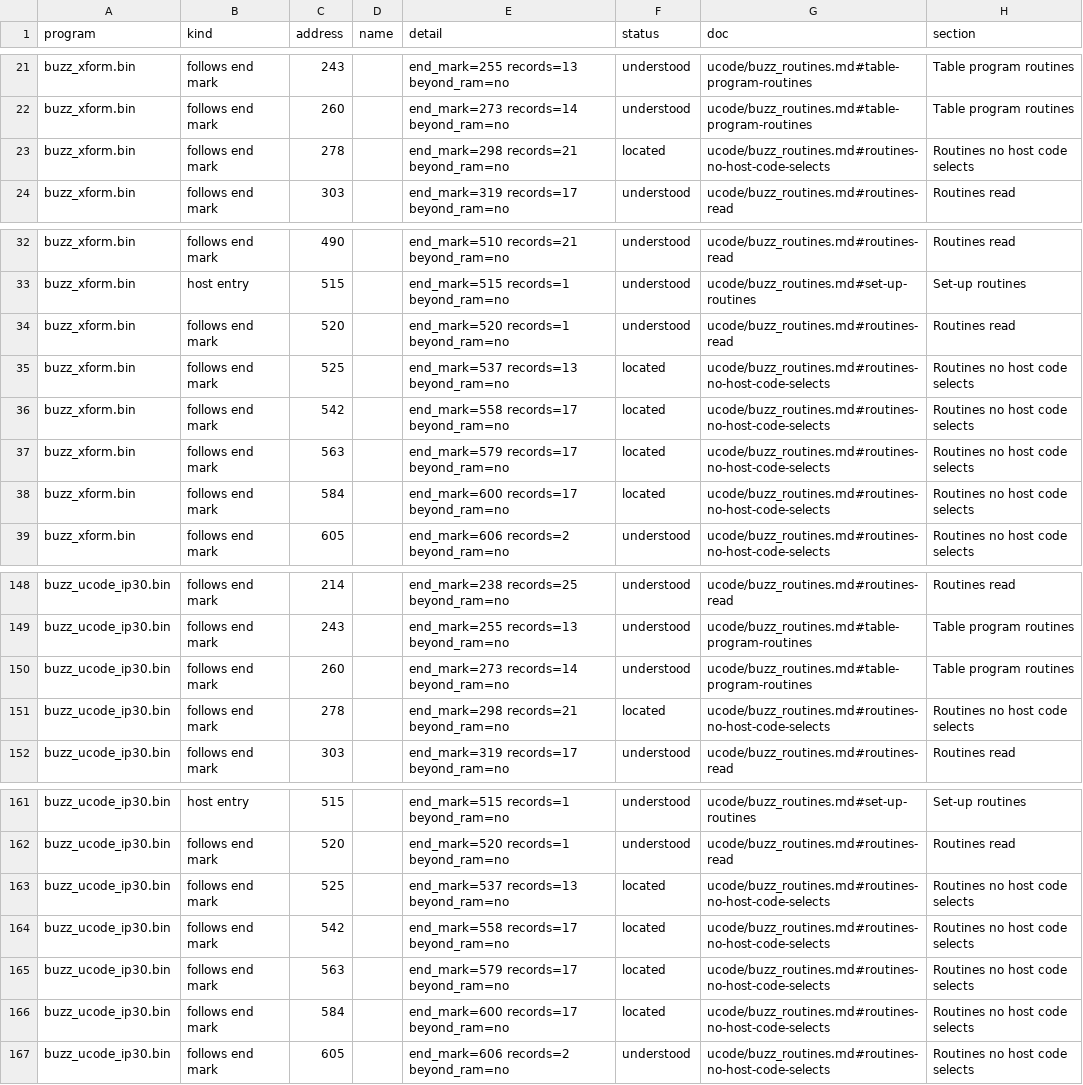
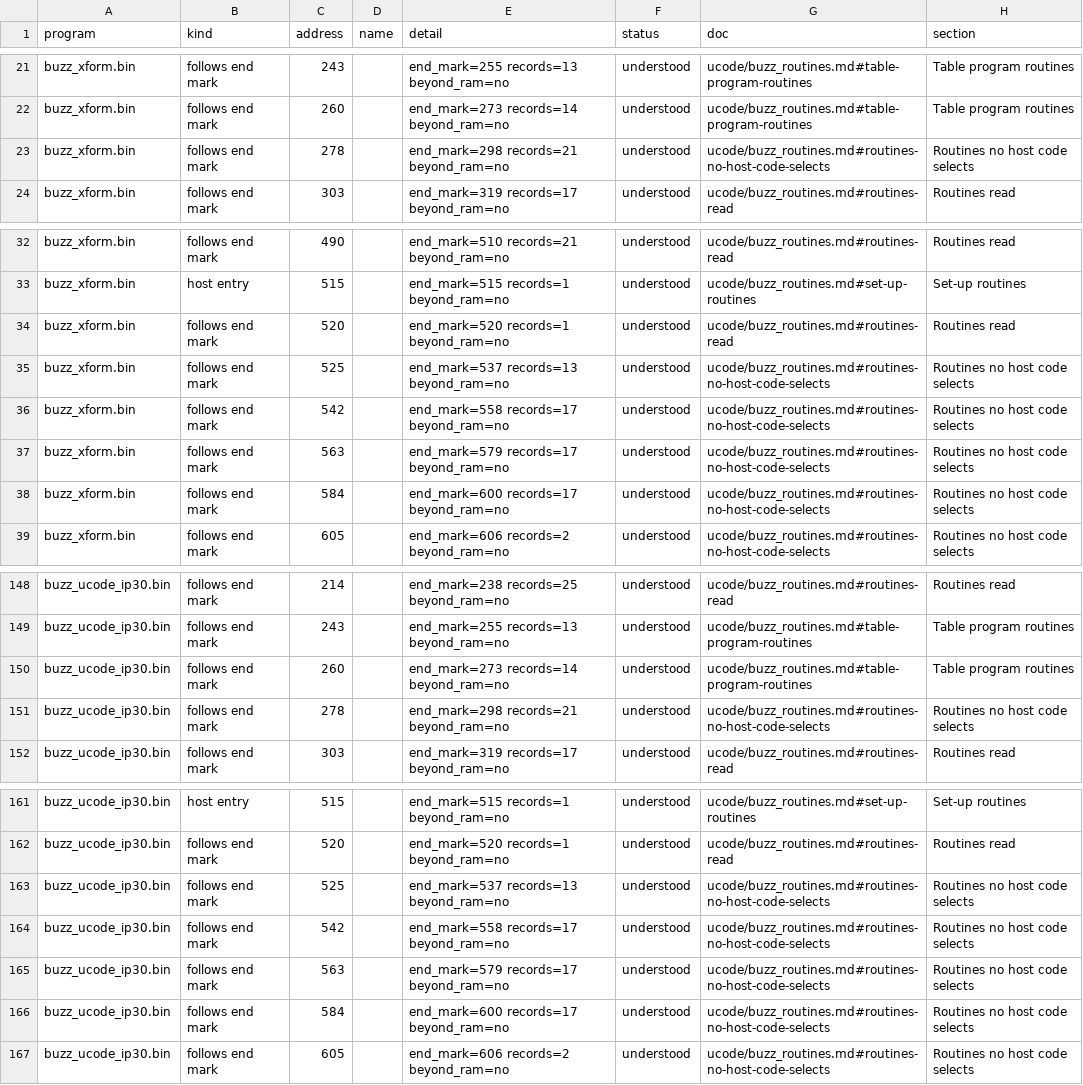
Before and after one commit to jamesbraid/odsy, a TSV file: docs/inventory/ucode.tsv, drawn as a sheet; only a part is shown, gaps mark what is left out.

Commit message:
ucode: name the instruction fields and say what the core routines compute
Only one microcode routine said what it computes: the rest were known
by extent and by the GL state that selects them, and no field had a
role. An emulator cannot run the program from that.

The 6.5.7 standalone source names sequencer registers 0x20 to 0x35 in
order, and its two start-up values match the kernel's 0x2e and 0x26
words, so the whole numbering is fixed. That corrects two older
readings: 0x26 is the w exponent limit and 0x2e the output FIFO mark,
not routine addresses.

The host's matrix stores, parameter stores and the constant block give
known inputs, and the routines that consume them tie each field to a
unit: the register file whose first 17 registers are the matrix table,
the dot-product unit and its operand latch, two write ports with
latencies 7 and 2, parameter memory reads and stores, a scalar unit,
the output packet and the colour unit. Each rule is checked against
the whole image (counts in buzz_isa.md).

With those, the vertex transform, clip-plane, texture-generation, data
load and rectangle routines get entries naming inputs, outputs and the
arithmetic. Computes count 1 to 32, understood 237 to 247 of 247: the
five routines no host selects turn out to be a parameter dump and four
complete single-vertex programs.

```diff
--- a/docs/inventory/ucode.tsv
+++ b/docs/inventory/ucode.tsv
@@ -22,3 +22,3 @@ buzz_xform.bin	follows end mark	243		end_mark=255 records=13 beyond_ram=no	under
 buzz_xform.bin	follows end mark	260		end_mark=273 records=14 beyond_ram=no	understood	ucode/buzz_routines.md#table-program-routines	Table program routines
-buzz_xform.bin	follows end mark	278		end_mark=298 records=21 beyond_ram=no	located	ucode/buzz_routines.md#routines-no-host-code-selects	Routines no host code selects
+buzz_xform.bin	follows end mark	278		end_mark=298 records=21 beyond_ram=no	understood	ucode/buzz_routines.md#routines-no-host-code-selects	Routines no host code selects
 buzz_xform.bin	follows end mark	303		end_mark=319 records=17 beyond_ram=no	understood	ucode/buzz_routines.md#routines-read	Routines read
@@ -34,6 +34,6 @@ buzz_xform.bin	host entry	515		end_mark=515 records=1 beyond_ram=no	understood	u
 buzz_xform.bin	follows end mark	520		end_mark=520 records=1 beyond_ram=no	understood	ucode/buzz_routines.md#routines-read	Routines read
-buzz_xform.bin	follows end mark	525		end_mark=537 records=13 beyond_ram=no	located	ucode/buzz_routines.md#routines-no-host-code-selects	Routines no host code selects
-buzz_xform.bin	follows end mark	542		end_mark=558 records=17 beyond_ram=no	located	ucode/buzz_routines.md#routines-no-host-code-selects	Routines no host code selects
-buzz_xform.bin	follows end mark	563		end_mark=579 records=17 beyond_ram=no	located	ucode/buzz_routines.md#routines-no-host-code-selects	Routines no host code selects
-buzz_xform.bin	follows end mark	584		end_mark=600 records=17 beyond_ram=no	located	ucode/buzz_routines.md#routines-no-host-code-selects	Routines no host code selects
+buzz_xform.bin	follows end mark	525		end_mark=537 records=13 beyond_ram=no	understood	ucode/buzz_routines.md#routines-no-host-code-selects	Routines no host code selects
+buzz_xform.bin	follows end mark	542		end_mark=558 records=17 beyond_ram=no	understood	ucode/buzz_routines.md#routines-no-host-code-selects	Routines no host code selects
+buzz_xform.bin	follows end mark	563		end_mark=579 records=17 beyond_ram=no	understood	ucode/buzz_routines.md#routines-no-host-code-selects	Routines no host code selects
+buzz_xform.bin	follows end mark	584		end_mark=600 records=17 beyond_ram=no	understood	ucode/buzz_routines.md#routines-no-host-code-selects	Routines no host code selects
 buzz_xform.bin	follows end mark	605		end_mark=606 records=2 beyond_ram=no	understood	ucode/buzz_routines.md#routines-no-host-code-selects	Routines no host code selects
@@ -150,3 +150,3 @@ buzz_ucode_ip30.bin	follows end mark	243		end_mark=255 records=13 beyond_ram=no
 buzz_ucode_ip30.bin	follows end mark	260		end_mark=273 records=14 beyond_ram=no	understood	ucode/buzz_routines.md#table-program-routines	Table program routines
-buzz_ucode_ip30.bin	follows end mark	278		end_mark=298 records=21 beyond_ram=no	located	ucode/buzz_routines.md#routines-no-host-code-selects	Routines no host code selects
+buzz_ucode_ip30.bin	follows end mark	278		end_mark=298 records=21 beyond_ram=no	understood	ucode/buzz_routines.md#routines-no-host-code-selects	Routines no host code selects
 buzz_ucode_ip30.bin	follows end mark	303		end_mark=319 records=17 beyond_ram=no	understood	ucode/buzz_routines.md#routines-read	Routines read
@@ -162,6 +162,6 @@ buzz_ucode_ip30.bin	host entry	515		end_mark=515 records=1 beyond_ram=no	underst
 buzz_ucode_ip30.bin	follows end mark	520		end_mark=520 records=1 beyond_ram=no	understood	ucode/buzz_routines.md#routines-read	Routines read
-buzz_ucode_ip30.bin	follows end mark	525		end_mark=537 records=13 beyond_ram=no	located	ucode/buzz_routines.md#routines-no-host-code-selects	Routines no host code selects
-buzz_ucode_ip30.bin	follows end mark	542		end_mark=558 records=17 beyond_ram=no	located	ucode/buzz_routines.md#routines-no-host-code-selects	Routines no host code selects
-buzz_ucode_ip30.bin	follows end mark	563		end_mark=579 records=17 beyond_ram=no	located	ucode/buzz_routines.md#routines-no-host-code-selects	Routines no host code selects
-buzz_ucode_ip30.bin	follows end mark	584		end_mark=600 records=17 beyond_ram=no	located	ucode/buzz_routines.md#routines-no-host-code-selects	Routines no host code selects
+buzz_ucode_ip30.bin	follows end mark	525		end_mark=537 records=13 beyond_ram=no	understood	ucode/buzz_routines.md#routines-no-host-code-selects	Routines no host code selects
+buzz_ucode_ip30.bin	follows end mark	542		end_mark=558 records=17 beyond_ram=no	understood	ucode/buzz_routines.md#routines-no-host-code-selects	Routines no host code selects
+buzz_ucode_ip30.bin	follows end mark	563		end_mark=579 records=17 beyond_ram=no	understood	ucode/buzz_routines.md#routines-no-host-code-selects	Routines no host code selects
+buzz_ucode_ip30.bin	follows end mark	584		end_mark=600 records=17 beyond_ram=no	understood	ucode/buzz_routines.md#routines-no-host-code-selects	Routines no host code selects
 buzz_ucode_ip30.bin	follows end mark	605		end_mark=606 records=2 beyond_ram=no	understood	ucode/buzz_routines.md#routines-no-host-code-selects	Routines no host code selects
```
Also changed, not shown: docs/inventory/summary.tsv, docs/inventory/tokens.tsv, 5 other files.
